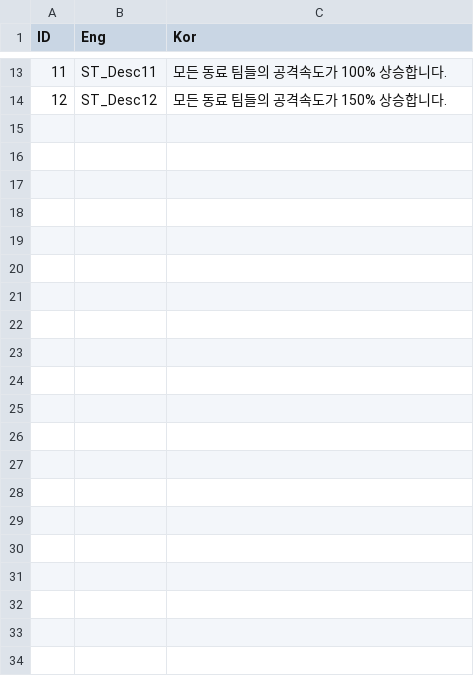
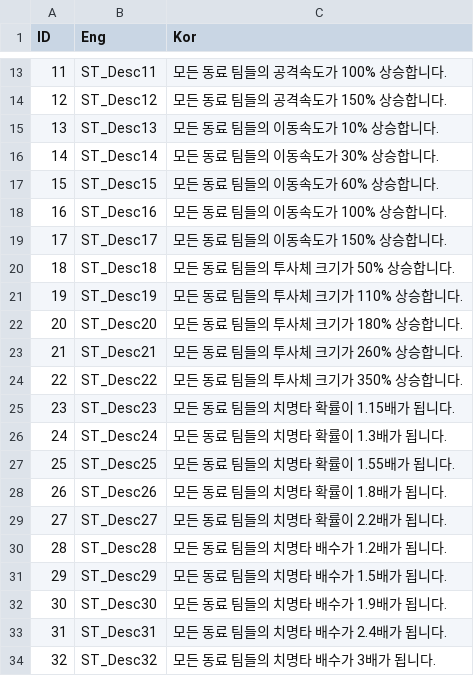
Before and after one commit to VeryMalangCow/RemnantVael, a CSV file: Assets/Resources/CSV/Desc/AllyCard_StrikeTeam_DescCSV.csv, drawn as a sheet; only a part is shown, gaps mark what is left out; the diff names each change by its address in the sheet, - before the commit and + after, or states it on an @@ line.

Commit message:
Periodic_Updates_25.07.01
1. AllyCard_ST에 012~032까지 추가
 => 아트 리소스 추가 및 적용 완료
 => 실제 적용되는 값 확인 완료
2. Ally Tuner가 타입에 따라 랭크에 영향을 받는 배수를 개별로 적용하도록 수정 완료

```diff
--- a/Assets/Resources/CSV/Desc/AllyCard_StrikeTeam_DescCSV.csv
+++ b/Assets/Resources/CSV/Desc/AllyCard_StrikeTeam_DescCSV.csv
+row 15: 13 | ST_Desc13 | 모든 동료 팀들의 이동속도가 10% 상승합니다.
+row 16: 14 | ST_Desc14 | 모든 동료 팀들의 이동속도가 30% 상승합니다.
+row 17: 15 | ST_Desc15 | 모든 동료 팀들의 이동속도가 60% 상승합니다.
+row 18: 16 | ST_Desc16 | 모든 동료 팀들의 이동속도가 100% 상승합니다.
+row 19: 17 | ST_Desc17 | 모든 동료 팀들의 이동속도가 150% 상승합니다.
+row 20: 18 | ST_Desc18 | 모든 동료 팀들의 투사체 크기가 50% 상승합니다.
+row 21: 19 | ST_Desc19 | 모든 동료 팀들의 투사체 크기가 110% 상승합니다.
+row 22: 20 | ST_Desc20 | 모든 동료 팀들의 투사체 크기가 180% 상승합니다.
+row 23: 21 | ST_Desc21 | 모든 동료 팀들의 투사체 크기가 260% 상승합니다.
+row 24: 22 | ST_Desc22 | 모든 동료 팀들의 투사체 크기가 350% 상승합니다.
+row 25: 23 | ST_Desc23 | 모든 동료 팀들의 치명타 확률이 1.15배가 됩니다.
+row 26: 24 | ST_Desc24 | 모든 동료 팀들의 치명타 확률이 1.3배가 됩니다.
+row 27: 25 | ST_Desc25 | 모든 동료 팀들의 치명타 확률이 1.55배가 됩니다.
+row 28: 26 | ST_Desc26 | 모든 동료 팀들의 치명타 확률이 1.8배가 됩니다.
+row 29: 27 | ST_Desc27 | 모든 동료 팀들의 치명타 확률이 2.2배가 됩니다.
+row 30: 28 | ST_Desc28 | 모든 동료 팀들의 치명타 배수가 1.2배가 됩니다.
+row 31: 29 | ST_Desc29 | 모든 동료 팀들의 치명타 배수가 1.5배가 됩니다.
+row 32: 30 | ST_Desc30 | 모든 동료 팀들의 치명타 배수가 1.9배가 됩니다.
+row 33: 31 | ST_Desc31 | 모든 동료 팀들의 치명타 배수가 2.4배가 됩니다.
+row 34: 32 | ST_Desc32 | 모든 동료 팀들의 치명타 배수가 3배가 됩니다.
```
Also changed, not shown: Assets/Resources/CSV/Word/AllyCard_StrikeTeam_NameCSV.csv, 6 other files.
